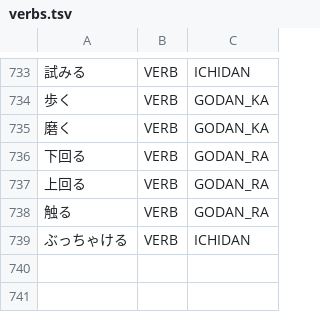
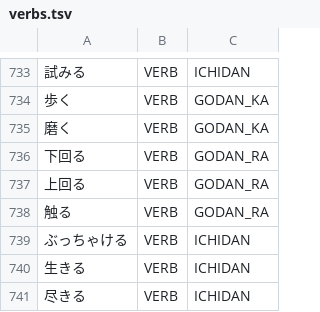
Before and after one commit to libraz/suzume, a TSV file: data/core/verbs.tsv, drawn as a sheet; only a part is shown, gaps mark what is left out; the diff names each change by its address in the sheet, - before the commit and + after, or states it on an @@ line.

Commit message:
fix(dict): register the ichidan verbs ikiru and tsukiru
- The continuative row ki is shared by godan-ka and ichidan verbs, so a rule cannot tell the modern ichidan verb from the classical godan base; the bare continuative took the classical lemma before tai, masu and the negative
- Registering the ichidan base settles the lemma and the negative auxiliary boundary without changing any other verb

```diff
--- a/data/core/verbs.tsv
+++ b/data/core/verbs.tsv
+row 740: 生きる | VERB | ICHIDAN
+row 741: 尽きる | VERB | ICHIDAN
```
Also changed, not shown: 1 other file.
